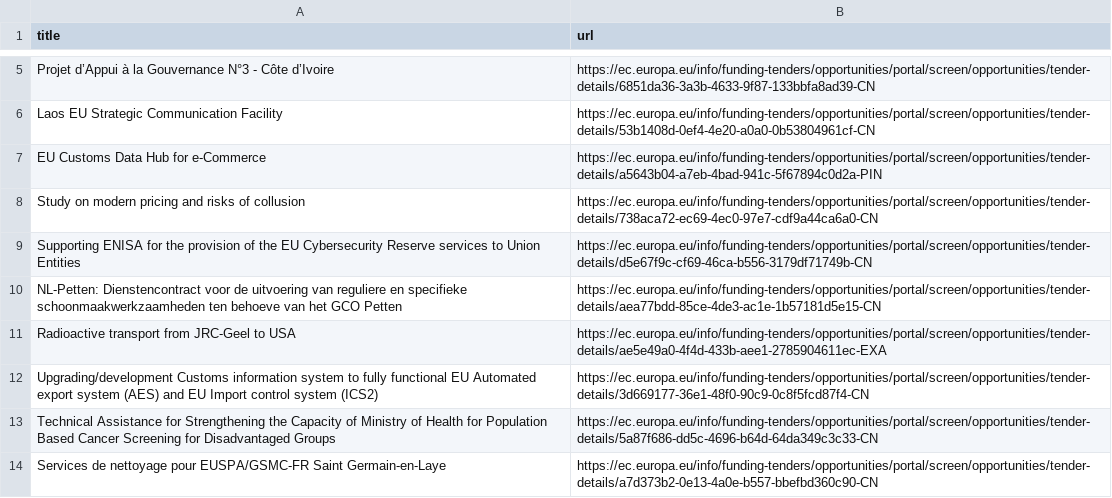
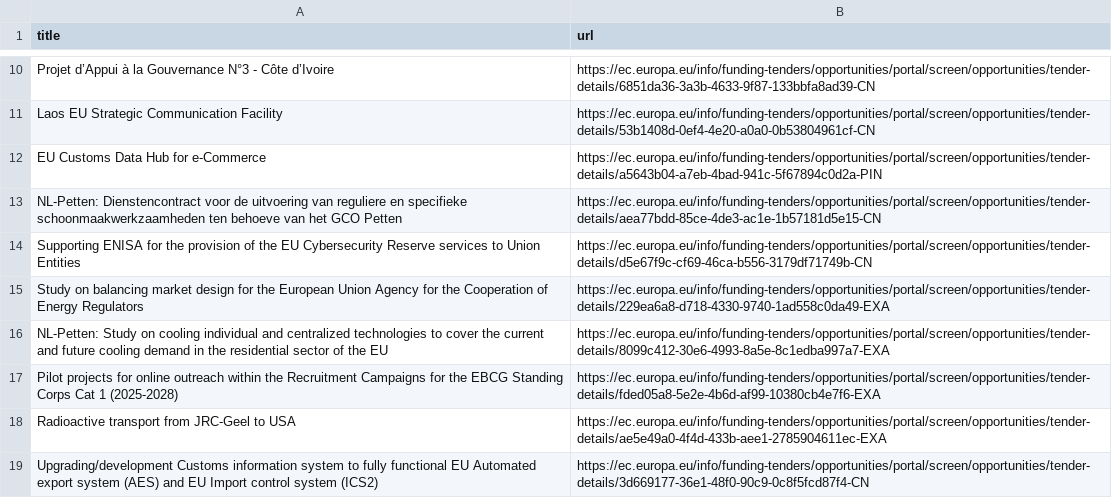
Before and after one commit to Lobal-coder/eufundsscraper, a CSV file: docs/tenders-list.csv, drawn as a sheet; only a part is shown, gaps mark what is left out; the shorter side is filled out with more unchanged rows; the diff covers the shown part only.

```diff
--- a/docs/tenders-list.csv
+++ b/docs/tenders-list.csv
@@ -7,5 +12,7 @@ title,url
 "EU Customs Data Hub for e-Commerce","https://ec.europa.eu/info/funding-tenders/opportunities/portal/screen/opportunities/tender-details/a5643b04-a7eb-4bad-941c-5f67894c0d2a-PIN"
-"Study on modern pricing and risks of collusion","https://ec.europa.eu/info/funding-tenders/opportunities/portal/screen/opportunities/tender-details/738aca72-ec69-4ec0-97e7-cdf9a44ca6a0-CN"
+"NL-Petten: Dienstencontract voor de uitvoering van reguliere en specifieke schoonmaakwerkzaamheden ten behoeve van het GCO Petten","https://ec.europa.eu/info/funding-tenders/opportunities/portal/screen/opportunities/tender-details/aea77bdd-85ce-4de3-ac1e-1b57181d5e15-CN"
 "Supporting ENISA for the provision of the EU Cybersecurity Reserve services to Union Entities","https://ec.europa.eu/info/funding-tenders/opportunities/portal/screen/opportunities/tender-details/d5e67f9c-cf69-46ca-b556-3179df71749b-CN"
-"NL-Petten: Dienstencontract voor de uitvoering van reguliere en specifieke schoonmaakwerkzaamheden ten behoeve van het GCO Petten","https://ec.europa.eu/info/funding-tenders/opportunities/portal/screen/opportunities/tender-details/aea77bdd-85ce-4de3-ac1e-1b57181d5e15-CN"
+"Study on balancing market design for the European Union Agency for the Cooperation of Energy Regulators","https://ec.europa.eu/info/funding-tenders/opportunities/portal/screen/opportunities/tender-details/229ea6a8-d718-4330-9740-1ad558c0da49-EXA"
+"NL-Petten: Study on cooling individual and centralized technologies to cover the current and future cooling demand in the residential sector of the EU","https://ec.europa.eu/info/funding-tenders/opportunities/portal/screen/opportunities/tender-details/8099c412-30e6-4993-8a5e-8c1edba997a7-EXA"
+"Pilot projects for online outreach within the Recruitment Campaigns for the EBCG Standing Corps Cat 1 (2025-2028)","https://ec.europa.eu/info/funding-tenders/opportunities/portal/screen/opportunities/tender-details/fded05a8-5e2e-4b6d-af99-10380cb4e7f6-EXA"
 "Radioactive transport from JRC-Geel to USA","https://ec.europa.eu/info/funding-tenders/opportunities/portal/screen/opportunities/tender-details/ae5e49a0-4f4d-433b-aee1-2785904611ec-EXA"
```
Also changed, not shown: 5 added rows, 29 removed rows and 40 moved rows elsewhere in this file, docs/funding-list.csv, docs/funding_enriched.csv, 6 other files.
